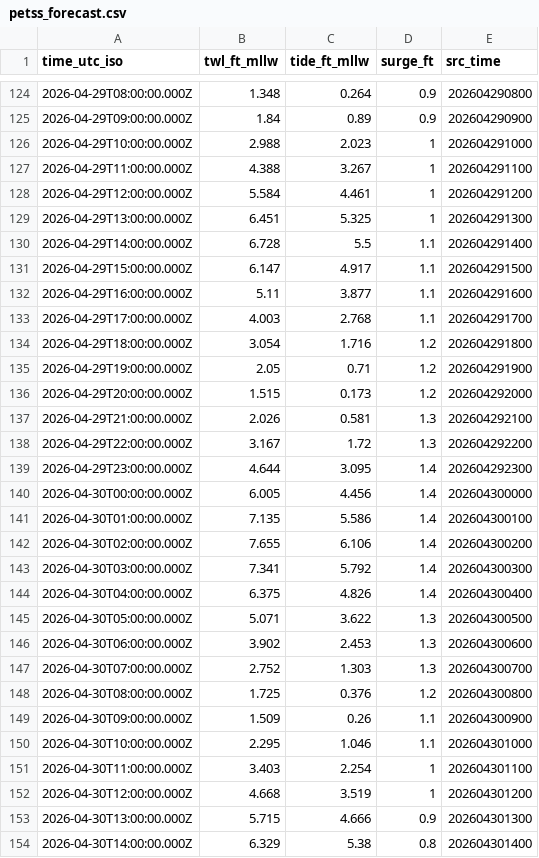
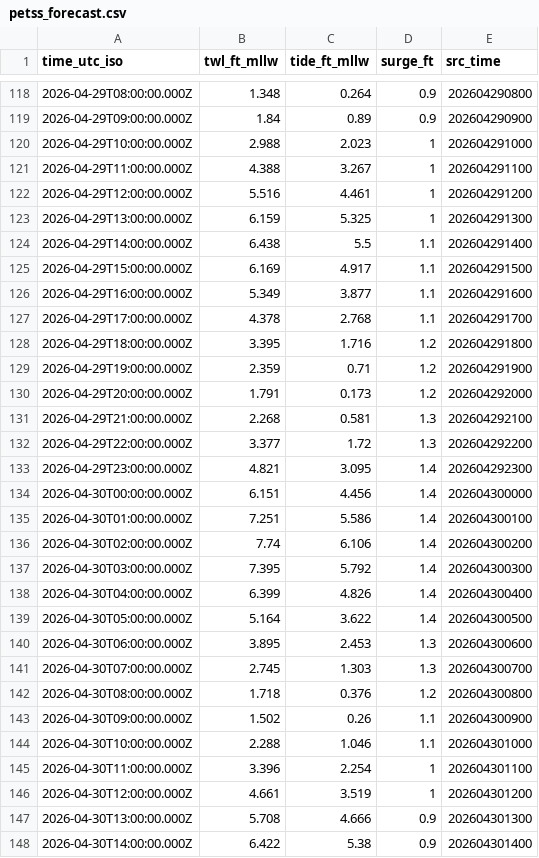
Before and after one commit to hondrospj/Greenwich, a CSV file: data/petss_forecast.csv, drawn as a sheet; only a part is shown, gaps mark what is left out; the diff covers the shown part only.

```diff
--- a/data/petss_forecast.csv
+++ b/data/petss_forecast.csv
@@ -127,28 +121,28 @@ time_utc_iso,twl_ft_mllw,tide_ft_mllw,surge_ft,src_time
 2026-04-29T11:00:00.000Z,4.388,3.267,1,202604291100
-2026-04-29T12:00:00.000Z,5.584,4.461,1,202604291200
-2026-04-29T13:00:00.000Z,6.451,5.325,1,202604291300
-2026-04-29T14:00:00.000Z,6.728,5.5,1.1,202604291400
-2026-04-29T15:00:00.000Z,6.147,4.917,1.1,202604291500
-2026-04-29T16:00:00.000Z,5.11,3.877,1.1,202604291600
-2026-04-29T17:00:00.000Z,4.003,2.768,1.1,202604291700
-2026-04-29T18:00:00.000Z,3.054,1.716,1.2,202604291800
-2026-04-29T19:00:00.000Z,2.05,0.71,1.2,202604291900
-2026-04-29T20:00:00.000Z,1.515,0.173,1.2,202604292000
-2026-04-29T21:00:00.000Z,2.026,0.581,1.3,202604292100
-2026-04-29T22:00:00.000Z,3.167,1.72,1.3,202604292200
-2026-04-29T23:00:00.000Z,4.644,3.095,1.4,202604292300
-2026-04-30T00:00:00.000Z,6.005,4.456,1.4,202604300000
-2026-04-30T01:00:00.000Z,7.135,5.586,1.4,202604300100
-2026-04-30T02:00:00.000Z,7.655,6.106,1.4,202604300200
-2026-04-30T03:00:00.000Z,7.341,5.792,1.4,202604300300
-2026-04-30T04:00:00.000Z,6.375,4.826,1.4,202604300400
-2026-04-30T05:00:00.000Z,5.071,3.622,1.3,202604300500
-2026-04-30T06:00:00.000Z,3.902,2.453,1.3,202604300600
-2026-04-30T07:00:00.000Z,2.752,1.303,1.3,202604300700
-2026-04-30T08:00:00.000Z,1.725,0.376,1.2,202604300800
-2026-04-30T09:00:00.000Z,1.509,0.26,1.1,202604300900
-2026-04-30T10:00:00.000Z,2.295,1.046,1.1,202604301000
-2026-04-30T11:00:00.000Z,3.403,2.254,1,202604301100
-2026-04-30T12:00:00.000Z,4.668,3.519,1,202604301200
-2026-04-30T13:00:00.000Z,5.715,4.666,0.9,202604301300
-2026-04-30T14:00:00.000Z,6.329,5.38,0.8,202604301400
+2026-04-29T12:00:00.000Z,5.516,4.461,1,202604291200
+2026-04-29T13:00:00.000Z,6.159,5.325,1,202604291300
+2026-04-29T14:00:00.000Z,6.438,5.5,1.1,202604291400
+2026-04-29T15:00:00.000Z,6.169,4.917,1.1,202604291500
+2026-04-29T16:00:00.000Z,5.349,3.877,1.1,202604291600
+2026-04-29T17:00:00.000Z,4.378,2.768,1.1,202604291700
+2026-04-29T18:00:00.000Z,3.395,1.716,1.2,202604291800
+2026-04-29T19:00:00.000Z,2.359,0.71,1.2,202604291900
+2026-04-29T20:00:00.000Z,1.791,0.173,1.2,202604292000
+2026-04-29T21:00:00.000Z,2.268,0.581,1.3,202604292100
+2026-04-29T22:00:00.000Z,3.377,1.72,1.3,202604292200
+2026-04-29T23:00:00.000Z,4.821,3.095,1.4,202604292300
+2026-04-30T00:00:00.000Z,6.151,4.456,1.4,202604300000
+2026-04-30T01:00:00.000Z,7.251,5.586,1.4,202604300100
+2026-04-30T02:00:00.000Z,7.74,6.106,1.4,202604300200
+2026-04-30T03:00:00.000Z,7.395,5.792,1.4,202604300300
+2026-04-30T04:00:00.000Z,6.399,4.826,1.4,202604300400
+2026-04-30T05:00:00.000Z,5.164,3.622,1.4,202604300500
+2026-04-30T06:00:00.000Z,3.895,2.453,1.3,202604300600
+2026-04-30T07:00:00.000Z,2.745,1.303,1.3,202604300700
+2026-04-30T08:00:00.000Z,1.718,0.376,1.2,202604300800
+2026-04-30T09:00:00.000Z,1.502,0.26,1.1,202604300900
+2026-04-30T10:00:00.000Z,2.288,1.046,1.1,202604301000
+2026-04-30T11:00:00.000Z,3.396,2.254,1,202604301100
+2026-04-30T12:00:00.000Z,4.661,3.519,1,202604301200
+2026-04-30T13:00:00.000Z,5.708,4.666,0.9,202604301300
+2026-04-30T14:00:00.000Z,6.422,5.38,0.9,202604301400
```
Also changed, not shown: 6 added rows, 6 removed rows and 100 edited cells elsewhere in this file, 3 other files.
